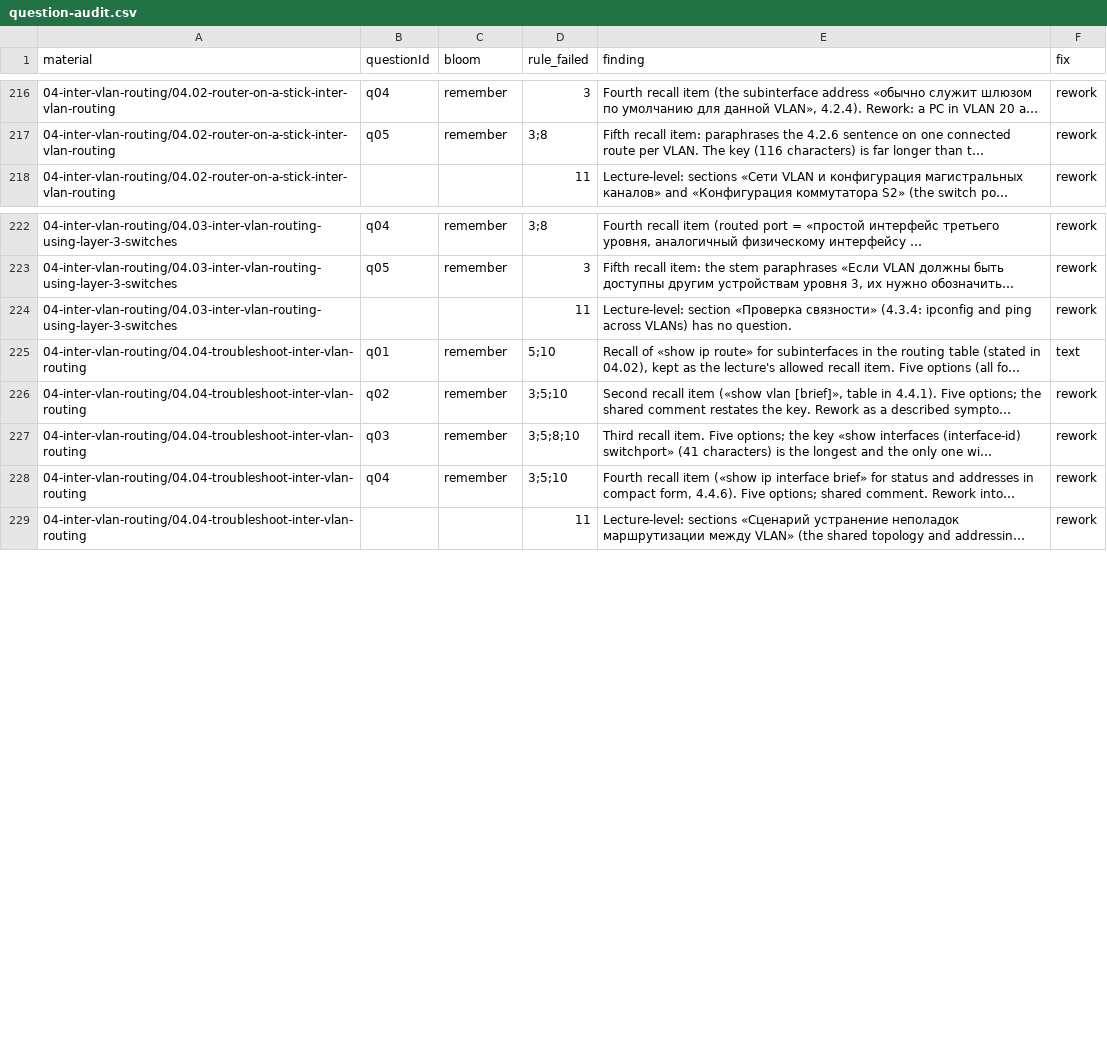
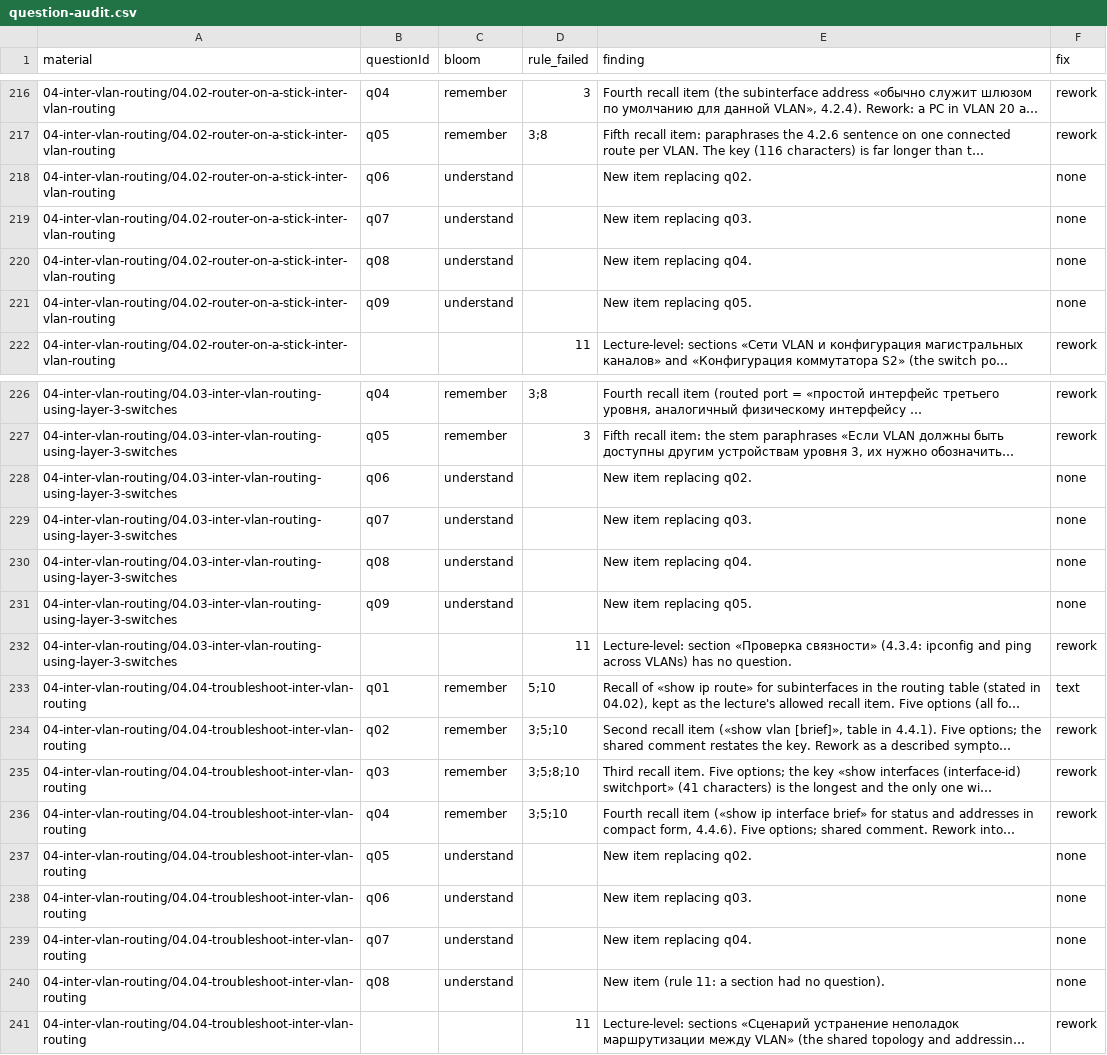
Before and after one commit to nsalab-tmn/learn-ccna2, a CSV file: audit/question-audit.csv, drawn as a sheet; only a part is shown, gaps mark what is left out; long unchanged cells end in …; the diff names each change by its address in the sheet, - before the commit and + after, or states it on an @@ line.

```diff
--- a/audit/question-audit.csv
+++ b/audit/question-audit.csv
+row 218: 04-inter-vlan-routing/04.02-router-on-a-stick-inter-vlan-routing | q06 | understand |  | New item replacing q02. | none
+row 219: 04-inter-vlan-routing/04.02-router-on-a-stick-inter-vlan-routing | q07 | understand |  | New item replacing q03. | none
+row 220: 04-inter-vlan-routing/04.02-router-on-a-stick-inter-vlan-routing | q08 | understand |  | New item replacing q04. | none
+row 221: 04-inter-vlan-routing/04.02-router-on-a-stick-inter-vlan-routing | q09 | understand |  | New item replacing q05. | none
+row 228: 04-inter-vlan-routing/04.03-inter-vlan-routing-using-layer-3-switches | q06 | understand |  | New item replacing q02. | none
+row 229: 04-inter-vlan-routing/04.03-inter-vlan-routing-using-layer-3-switches | q07 | understand |  | New item replacing q03. | none
+row 230: 04-inter-vlan-routing/04.03-inter-vlan-routing-using-layer-3-switches | q08 | understand |  | New item replacing q04. | none
+row 231: 04-inter-vlan-routing/04.03-inter-vlan-routing-using-layer-3-switches | q09 | understand |  | New item replacing q05. | none
+row 237: 04-inter-vlan-routing/04.04-troubleshoot-inter-vlan-routing | q05 | understand |  | New item replacing q02. | none
+row 238: 04-inter-vlan-routing/04.04-troubleshoot-inter-vlan-routing | q06 | understand |  | New item replacing q03. | none
+row 239: 04-inter-vlan-routing/04.04-troubleshoot-inter-vlan-routing | q07 | understand |  | New item replacing q04. | none
+row 240: 04-inter-vlan-routing/04.04-troubleshoot-inter-vlan-routing | q08 | understand |  | New item (rule 11: a section had no question). | none
```
Also changed, not shown: 6 other files.
